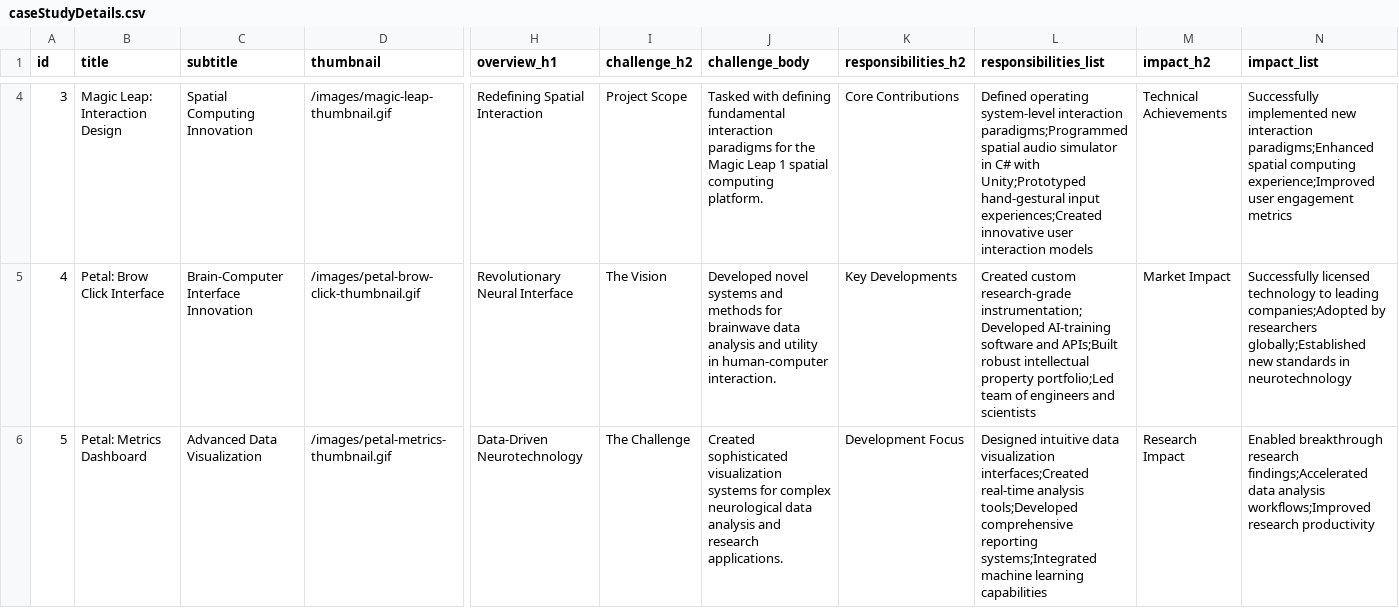
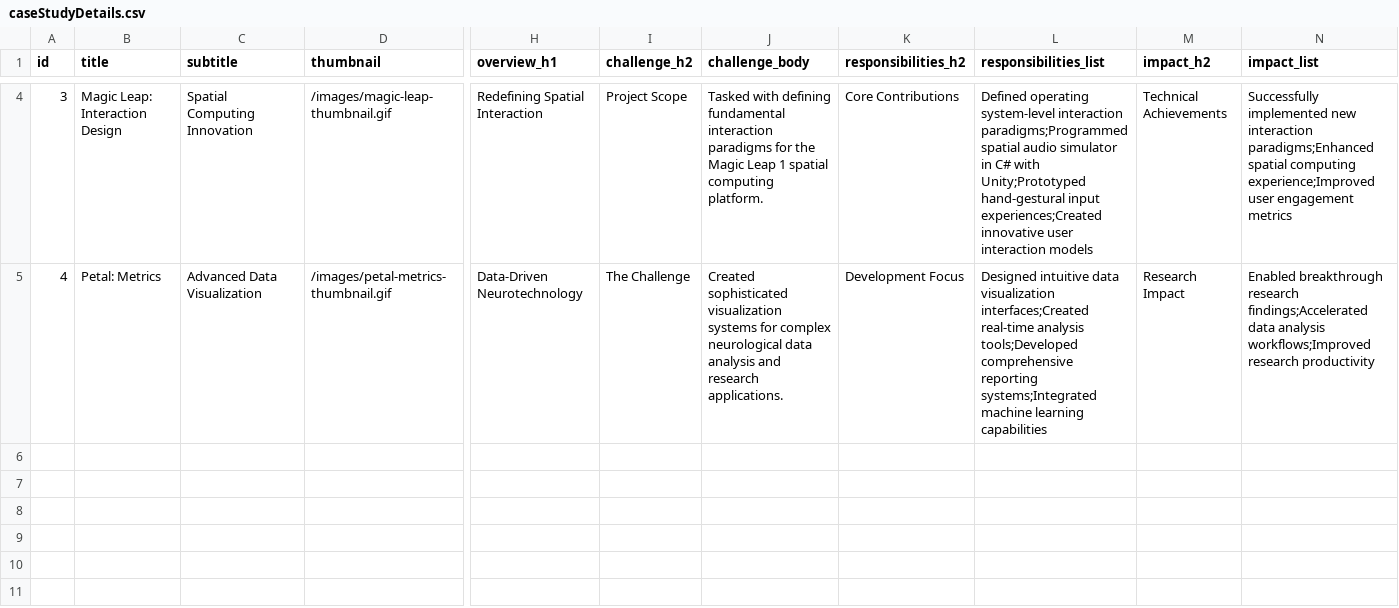
Before and after one commit to ds1/ds1.github.io, a CSV file: content/caseStudyDetails.csv, drawn as a sheet; only a part is shown, gaps mark what is left out; rows hold the shown columns only; the diff covers the shown part only; the diff names each change by its address in the sheet, - before the commit and + after, or states it on an @@ line.

```diff
--- a/content/caseStudyDetails.csv
+++ b/content/caseStudyDetails.csv
-B5 (title): Petal: Brow Click Interface
+B5 (title): Petal: Metrics
-C5 (subtitle): Brain-Computer Interface Innovation
+C5 (subtitle): Advanced Data Visualization
-D5 (thumbnail): /images/petal-brow-click-thumbnail.gif
+D5 (thumbnail): /images/petal-metrics-thumbnail.gif
-H5 (overview_h1): Revolutionary Neural Interface
+H5 (overview_h1): Data-Driven Neurotechnology
-I5 (challenge_h2): The Vision
+I5 (challenge_h2): The Challenge
-J5 (challenge_body): Developed novel systems and methods for brainwave data analysis and utility in human-computer interaction.
+J5 (challenge_body): Created sophisticated visualization systems for complex neurological data analysis and research applications.
-K5 (responsibilities_h2): Key Developments
+K5 (responsibilities_h2): Development Focus
-L5 (responsibilities_list): Created custom research-grade instrumentation;Developed AI-training software and APIs;Built robust intellectual property portfolio;Led team of engineers and scientists
+L5 (responsibilities_list): Designed intuitive data visualization interfaces;Created real-time analysis tools;Developed comprehensive reporting systems;Integrated machine learning capabilities
-M5 (impact_h2): Market Impact
+M5 (impact_h2): Research Impact
-N5 (impact_list): Successfully licensed technology to leading companies;Adopted by researchers globally;Established new standards in neurotechnology
+N5 (impact_list): Enabled breakthrough research findings;Accelerated data analysis workflows;Improved research productivity
-row 6: 5 | Petal: Metrics Dashboard | Advanced Data Visualization | /images/petal-metrics-thumbnail.gif | Data-Driven Neurotechnology | The Challenge | Created sophisticated visualization systems for complex neurological data analysis and research applications. | Development Focus | Designed intuitive data visualization interfaces;Created real-time analysis tools;Developed comprehensive reporting systems;Integrated machine learning capabilities | Research Impact | Enabled breakthrough research findings;Accelerated data analysis workflows;Improved research productivity
```
Also changed, not shown: 53 edited cells elsewhere in this file, content/caseStudies.csv, 14 other files.
